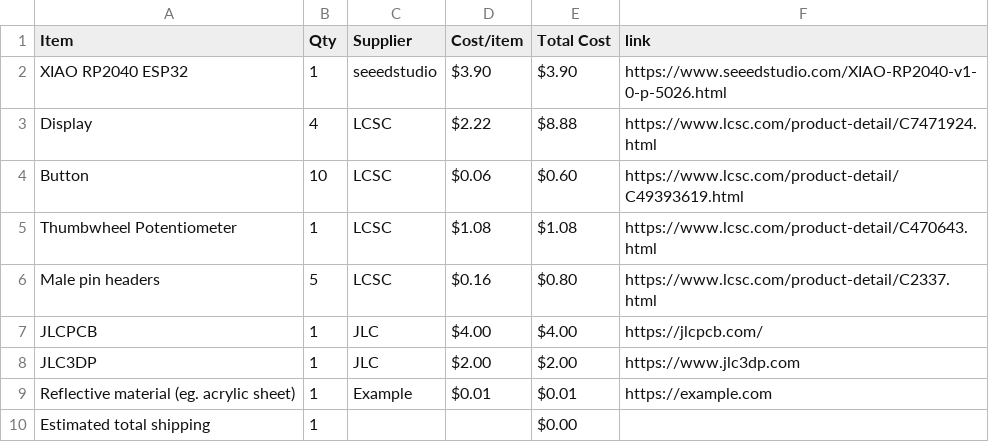
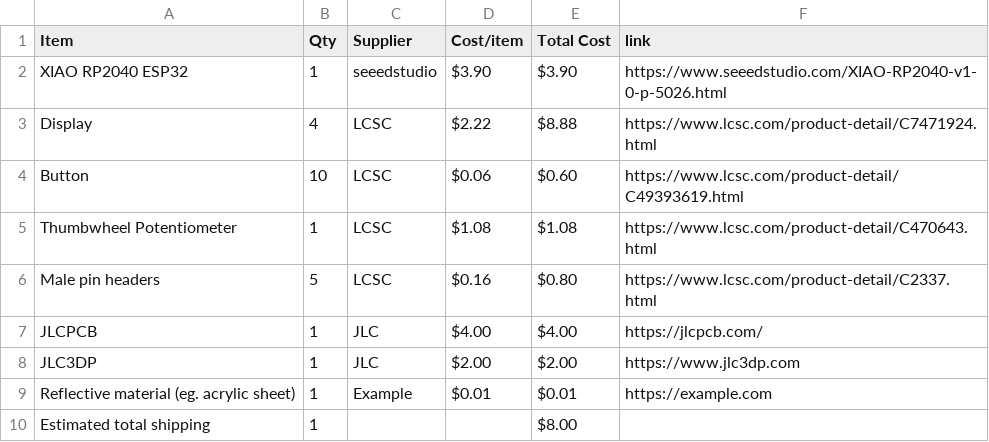
Before and after one commit to he1ias/Holographic-Clock-Display, a CSV file: BOM.csv, drawn as a sheet.

Commit message:
Sync Holographic Clock Display from Half Life

```diff
--- a/BOM.csv
+++ b/BOM.csv
@@ -9,2 +9,2 @@ JLC3DP,1,JLC,$2.00,$2.00,https://www.jlc3dp.com
 Reflective material (eg. acrylic sheet),1,Example,$0.01,$0.01,https://example.com
-Estimated total shipping,1,,,$0.00,
+Estimated total shipping,1,,,$8.00,
```
